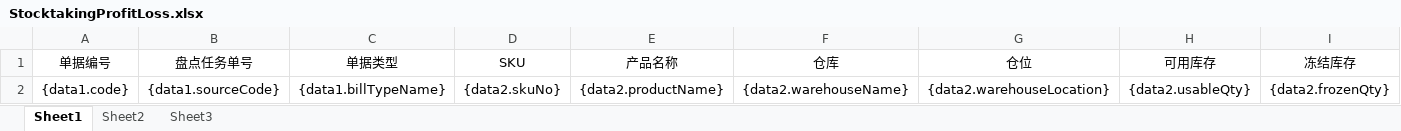
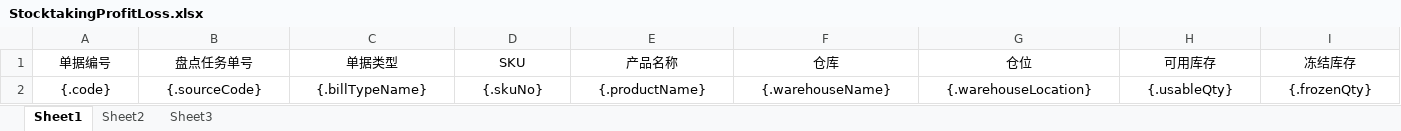
Before and after one commit to quyuzhong1/cloud-erp-backend, an Excel workbook: erp-server/erp-server-wms/src/main/resources/excel/StocktakingProfitLoss.xlsx, sheet Sheet1, drawn as a sheet; only a part is shown; values as stored, in another font and other column widths than the file's, no borders; removed rows and columns are numbered as before the commit, all else as after; rows hold the shown columns only; the diff names each change by its address in the sheet, - before the commit and + after, or states it on an @@ line.

```diff
--- a/erp-server/erp-server-wms/src/main/resources/excel/StocktakingProfitLoss.xlsx (sheet Sheet1)
+++ b/erp-server/erp-server-wms/src/main/resources/excel/StocktakingProfitLoss.xlsx (sheet Sheet1)
-row 2: {data1.code} | {data1.sourceCode} | {data1.billTypeName} | {data2.skuNo} | {data2.productName} | {data2.warehouseName} | {data2.warehouseLocation} | {data2.usableQty} | {data2.frozenQty}
+row 2: {.code} | {.sourceCode} | {.billTypeName} | {.skuNo} | {.productName} | {.warehouseName} | {.warehouseLocation} | {.usableQty} | {.frozenQty}
```
Also changed, not shown: 12 other files.
